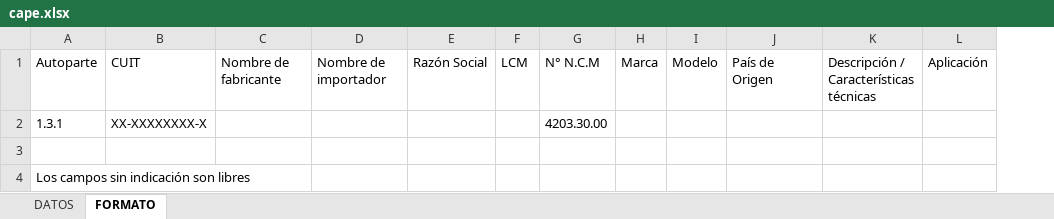
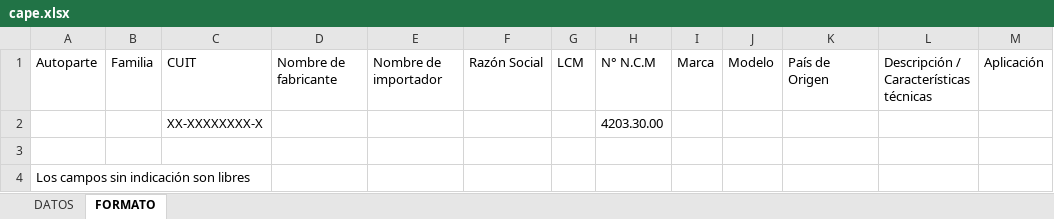
Before and after one commit to Nartub600/traza, an Excel workbook: resources/templates/cape.xlsx, sheet FORMATO, drawn as a sheet; only a part is shown; values as stored, in another font and other column widths than the file's, no borders; the diff names each change by its address in the sheet, - before the commit and + after, or states it on an @@ line.

```diff
--- a/resources/templates/cape.xlsx (sheet FORMATO)
+++ b/resources/templates/cape.xlsx (sheet FORMATO)
+column B, row 1: Familia
-A2: 1.3.1
+A2: (empty)
```
Also changed, not shown: sheet DATOS, 19 other files.
